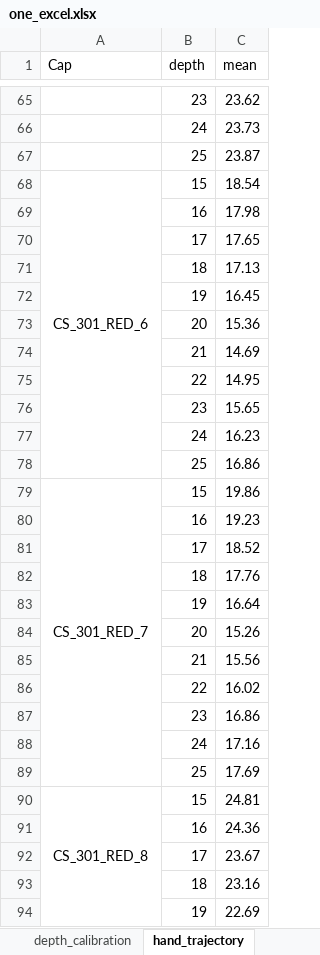
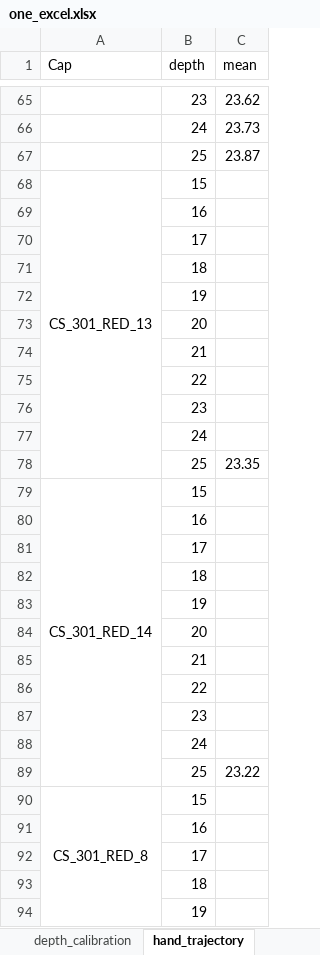
Before and after one commit to Pavankv92/master_arbeit_report, an Excel workbook: one_excel.xlsx, sheet hand_trajectory, drawn as a sheet; only a part is shown, gaps mark what is left out; values as stored, in another font and other column widths than the file's, no borders; charts and pictures not drawn; the diff covers the shown part only; the diff names each change by its address in the sheet, - before the commit and + after, or states it on an @@ line.

```diff
--- a/one_excel.xlsx (sheet hand_trajectory)
+++ b/one_excel.xlsx (sheet hand_trajectory)
-A68 (Cap): CS_301_RED_6
+A68 (Cap): CS_301_RED_13
-C68 (mean): 18.54
+C68 (mean): (empty)
-C69 (mean): 17.98
+C69 (mean): (empty)
-C70 (mean): 17.65
+C70 (mean): (empty)
-C71 (mean): 17.13
+C71 (mean): (empty)
-C72 (mean): 16.45
+C72 (mean): (empty)
-C73 (mean): 15.36
+C73 (mean): (empty)
-C74 (mean): 14.69
+C74 (mean): (empty)
-C75 (mean): 14.95
+C75 (mean): (empty)
-C76 (mean): 15.65
+C76 (mean): (empty)
-C77 (mean): 16.23
+C77 (mean): (empty)
-C78 (mean): 16.86
+C78 (mean): 23.35
-A79 (Cap): CS_301_RED_7
+A79 (Cap): CS_301_RED_14
-C79 (mean): 19.86
+C79 (mean): (empty)
-C80 (mean): 19.23
+C80 (mean): (empty)
-C81 (mean): 18.52
+C81 (mean): (empty)
-C82 (mean): 17.76
+C82 (mean): (empty)
-C83 (mean): 16.64
+C83 (mean): (empty)
-C84 (mean): 15.26
+C84 (mean): (empty)
-C85 (mean): 15.56
+C85 (mean): (empty)
-C86 (mean): 16.02
+C86 (mean): (empty)
-C87 (mean): 16.86
+C87 (mean): (empty)
-C88 (mean): 17.16
+C88 (mean): (empty)
-C89 (mean): 17.69
+C89 (mean): 23.22
-C90 (mean): 24.81
+C90 (mean): (empty)
-C91 (mean): 24.36
+C91 (mean): (empty)
-C92 (mean): 23.67
+C92 (mean): (empty)
-C93 (mean): 23.16
+C93 (mean): (empty)
-C94 (mean): 22.69
+C94 (mean): (empty)
```
Also changed, not shown: 6 edited cells elsewhere in this sheet, sheet hand_trajectory_summary, charts or pictures, 22 other files.
